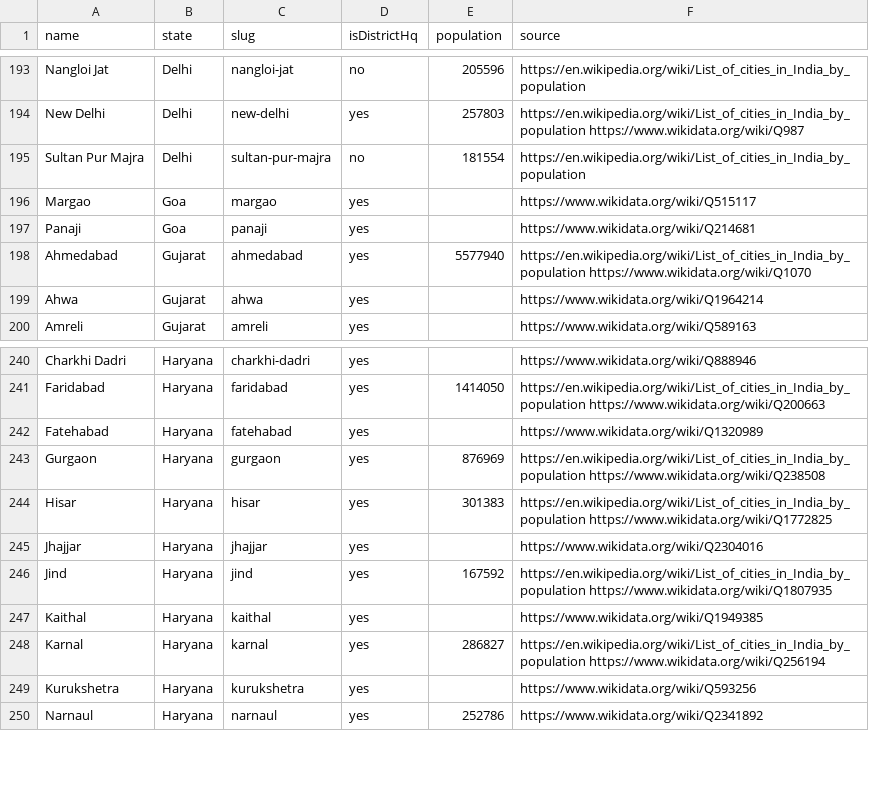
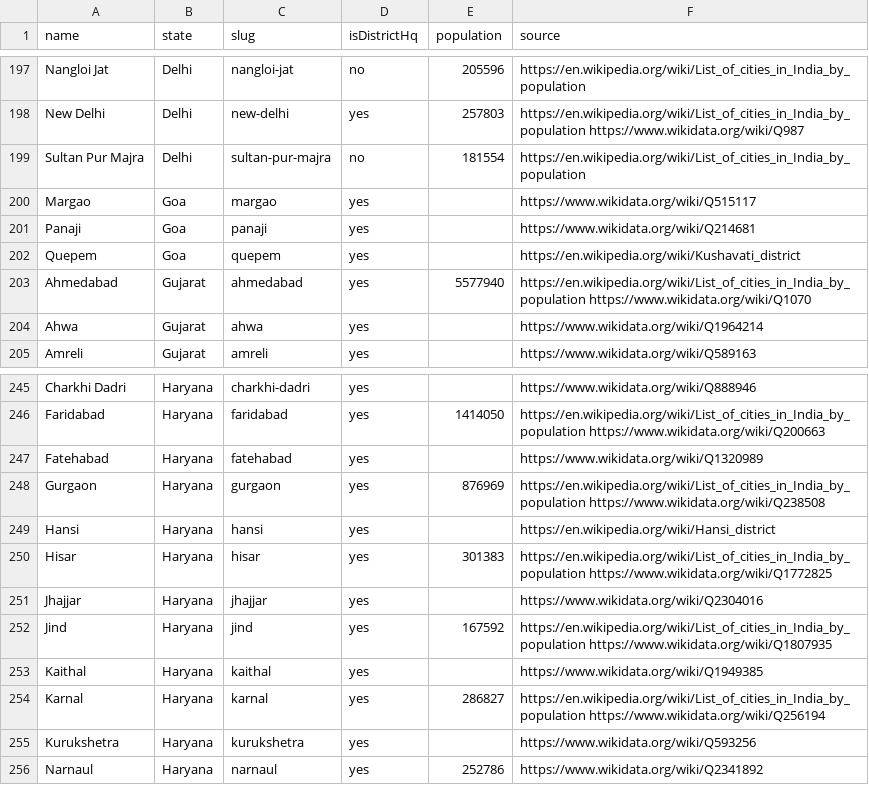
Before and after one commit to VEDMAN-Web/tharkoo, a CSV file: data/locations/india-cities.csv, drawn as a sheet; only a part is shown, gaps mark what is left out; the diff covers the shown part only.

Commit message:
H16.1d: more area rows from OpenStreetMap and more district headquarters from Wikipedia (data)

```diff
--- a/data/locations/india-cities.csv
+++ b/data/locations/india-cities.csv
@@ -197,2 +201,3 @@ Margao,Goa,margao,yes,,https://www.wikidata.org/wiki/Q515117
 Panaji,Goa,panaji,yes,,https://www.wikidata.org/wiki/Q214681
+Quepem,Goa,quepem,yes,,https://en.wikipedia.org/wiki/Kushavati_district
 Ahmedabad,Gujarat,ahmedabad,yes,5577940,https://en.wikipedia.org/wiki/List_of_cities_in_India_by_population https://www.wikidata.org/wiki/Q1070
@@ -243,2 +248,3 @@ Fatehabad,Haryana,fatehabad,yes,,https://www.wikidata.org/wiki/Q1320989
 Gurgaon,Haryana,gurgaon,yes,876969,https://en.wikipedia.org/wiki/List_of_cities_in_India_by_population https://www.wikidata.org/wiki/Q238508
+Hansi,Haryana,hansi,yes,,https://en.wikipedia.org/wiki/Hansi_district
 Hisar,Haryana,hisar,yes,301383,https://en.wikipedia.org/wiki/List_of_cities_in_India_by_population https://www.wikidata.org/wiki/Q1772825
```
Also changed, not shown: 7 added rows elsewhere in this file, 3 other files.
